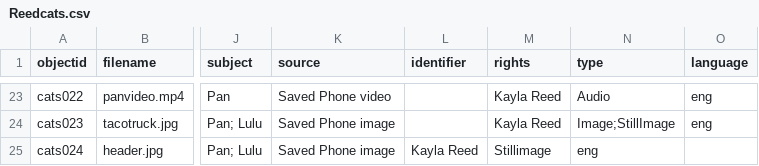
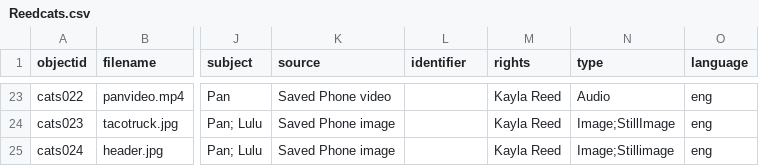
Before and after one commit to reedkay/reedcats, a CSV file: _data/Reedcats.csv, drawn as a sheet; only a part is shown, gaps mark what is left out; the diff names each change by its address in the sheet, - before the commit and + after, or states it on an @@ line.

Commit message:
Update Reedcats.csv

```diff
--- a/_data/Reedcats.csv
+++ b/_data/Reedcats.csv
-L25 (identifier): Kayla Reed
+L25 (identifier): (empty)
-M25 (rights): Stillimage
+M25 (rights): Kayla Reed
-N25 (type): eng
+N25 (type): Image;Stillimage
-O25 (language): (empty)
+O25 (language): eng
```
